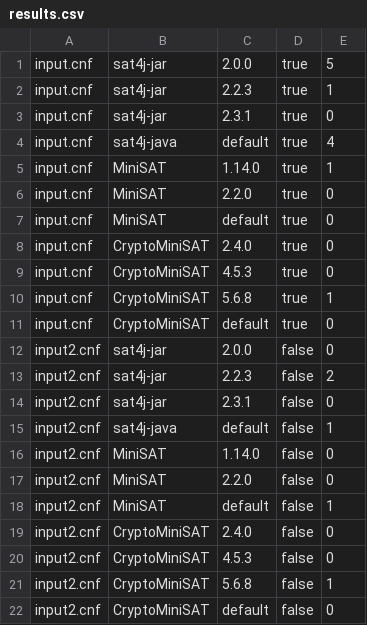
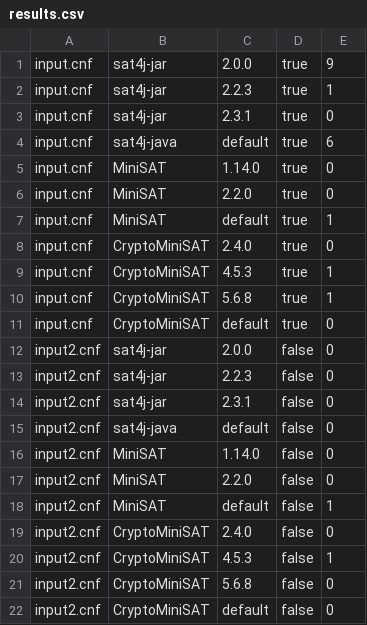
Before and after one commit to diverse-project/SAT-DSLmorphic, a CSV file: org.xtext.example.msat.tests/results.csv, drawn as a sheet.

```diff
--- a/org.xtext.example.msat.tests/results.csv
+++ b/org.xtext.example.msat.tests/results.csv
@@ -1,10 +1,10 @@
-input.cnf ; sat4j-jar ; 2.0.0 ; true ; 5
+input.cnf ; sat4j-jar ; 2.0.0 ; true ; 9
 input.cnf ; sat4j-jar ; 2.2.3 ; true ; 1
 input.cnf ; sat4j-jar ; 2.3.1 ; true ; 0
-input.cnf ; sat4j-java ; default ; true ; 4
-input.cnf ; MiniSAT ; 1.14.0 ; true ; 1
+input.cnf ; sat4j-java ; default ; true ; 6
+input.cnf ; MiniSAT ; 1.14.0 ; true ; 0
 input.cnf ; MiniSAT ; 2.2.0 ; true ; 0
-input.cnf ; MiniSAT ; default ; true ; 0
+input.cnf ; MiniSAT ; default ; true ; 1
 input.cnf ; CryptoMiniSAT ; 2.4.0 ; true ; 0
-input.cnf ; CryptoMiniSAT ; 4.5.3 ; true ; 0
+input.cnf ; CryptoMiniSAT ; 4.5.3 ; true ; 1
 input.cnf ; CryptoMiniSAT ; 5.6.8 ; true ; 1
@@ -12,5 +12,5 @@ input.cnf ; CryptoMiniSAT ; default ; true ; 0
 input2.cnf ; sat4j-jar ; 2.0.0 ; false ; 0
-input2.cnf ; sat4j-jar ; 2.2.3 ; false ; 2
+input2.cnf ; sat4j-jar ; 2.2.3 ; false ; 0
 input2.cnf ; sat4j-jar ; 2.3.1 ; false ; 0
-input2.cnf ; sat4j-java ; default ; false ; 1
+input2.cnf ; sat4j-java ; default ; false ; 0
 input2.cnf ; MiniSAT ; 1.14.0 ; false ; 0
@@ -19,4 +19,4 @@ input2.cnf ; MiniSAT ; default ; false ; 1
 input2.cnf ; CryptoMiniSAT ; 2.4.0 ; false ; 0
-input2.cnf ; CryptoMiniSAT ; 4.5.3 ; false ; 0
-input2.cnf ; CryptoMiniSAT ; 5.6.8 ; false ; 1
+input2.cnf ; CryptoMiniSAT ; 4.5.3 ; false ; 1
+input2.cnf ; CryptoMiniSAT ; 5.6.8 ; false ; 0
 input2.cnf ; CryptoMiniSAT ; default ; false ; 0
```
Also changed, not shown: 7 other files.
